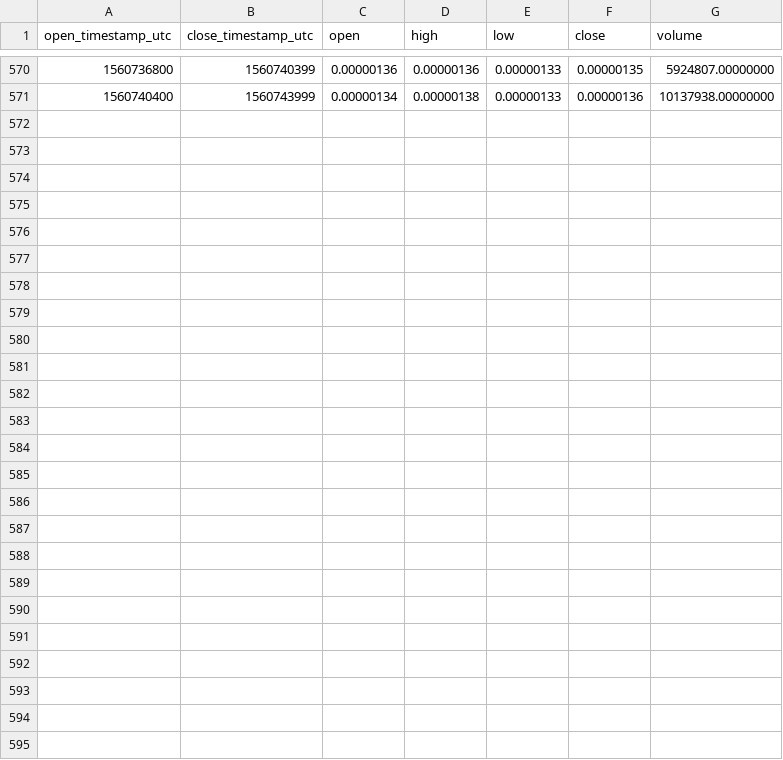
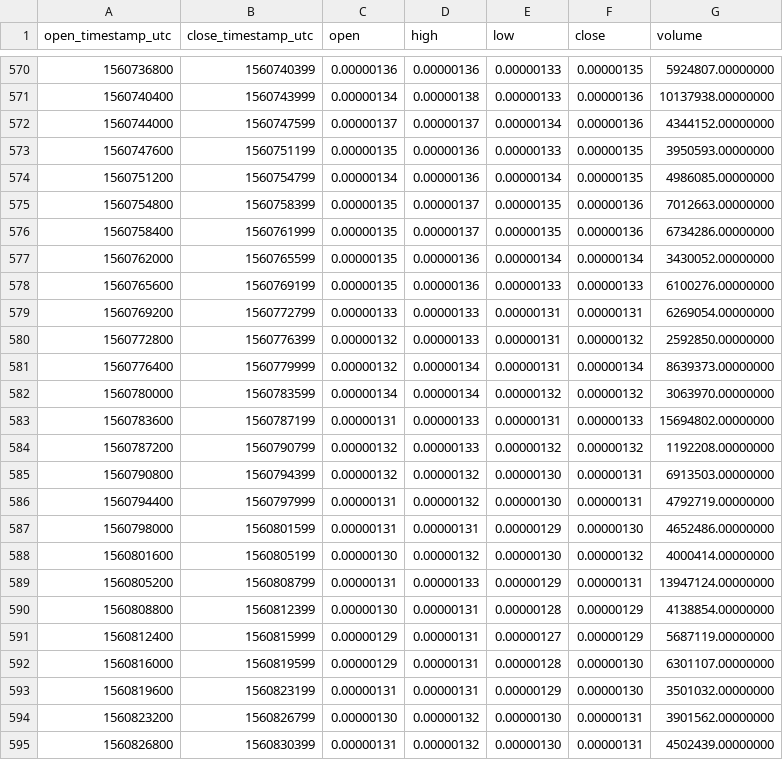
Before and after one commit to cryptobigbro/binance-TFUELBTC, a CSV file: binance-TFUELBTC-1h.csv, drawn as a sheet; only a part is shown, gaps mark what is left out; the diff names each change by its address in the sheet, - before the commit and + after, or states it on an @@ line.

Commit message:
Update OHLCV data.

```diff
--- a/binance-TFUELBTC-1h.csv
+++ b/binance-TFUELBTC-1h.csv
+row 572: 1560744000 | 1560747599 | 0.00000137 | 0.00000137 | 0.00000134 | 0.00000136 | 4344152.00000000
+row 573: 1560747600 | 1560751199 | 0.00000135 | 0.00000136 | 0.00000133 | 0.00000135 | 3950593.00000000
+row 574: 1560751200 | 1560754799 | 0.00000134 | 0.00000136 | 0.00000134 | 0.00000135 | 4986085.00000000
+row 575: 1560754800 | 1560758399 | 0.00000135 | 0.00000137 | 0.00000135 | 0.00000136 | 7012663.00000000
+row 576: 1560758400 | 1560761999 | 0.00000135 | 0.00000137 | 0.00000135 | 0.00000136 | 6734286.00000000
+row 577: 1560762000 | 1560765599 | 0.00000135 | 0.00000136 | 0.00000134 | 0.00000134 | 3430052.00000000
+row 578: 1560765600 | 1560769199 | 0.00000135 | 0.00000136 | 0.00000133 | 0.00000133 | 6100276.00000000
+row 579: 1560769200 | 1560772799 | 0.00000133 | 0.00000133 | 0.00000131 | 0.00000131 | 6269054.00000000
+row 580: 1560772800 | 1560776399 | 0.00000132 | 0.00000133 | 0.00000131 | 0.00000132 | 2592850.00000000
+row 581: 1560776400 | 1560779999 | 0.00000132 | 0.00000134 | 0.00000131 | 0.00000134 | 8639373.00000000
+row 582: 1560780000 | 1560783599 | 0.00000134 | 0.00000134 | 0.00000132 | 0.00000132 | 3063970.00000000
+row 583: 1560783600 | 1560787199 | 0.00000131 | 0.00000133 | 0.00000131 | 0.00000133 | 15694802.00000000
+row 584: 1560787200 | 1560790799 | 0.00000132 | 0.00000133 | 0.00000132 | 0.00000132 | 1192208.00000000
+row 585: 1560790800 | 1560794399 | 0.00000132 | 0.00000132 | 0.00000130 | 0.00000131 | 6913503.00000000
+row 586: 1560794400 | 1560797999 | 0.00000131 | 0.00000132 | 0.00000130 | 0.00000131 | 4792719.00000000
+row 587: 1560798000 | 1560801599 | 0.00000131 | 0.00000131 | 0.00000129 | 0.00000130 | 4652486.00000000
+row 588: 1560801600 | 1560805199 | 0.00000130 | 0.00000132 | 0.00000130 | 0.00000132 | 4000414.00000000
+row 589: 1560805200 | 1560808799 | 0.00000131 | 0.00000133 | 0.00000129 | 0.00000131 | 13947124.00000000
+row 590: 1560808800 | 1560812399 | 0.00000130 | 0.00000131 | 0.00000128 | 0.00000129 | 4138854.00000000
+row 591: 1560812400 | 1560815999 | 0.00000129 | 0.00000131 | 0.00000127 | 0.00000129 | 5687119.00000000
+row 592: 1560816000 | 1560819599 | 0.00000129 | 0.00000131 | 0.00000128 | 0.00000130 | 6301107.00000000
+row 593: 1560819600 | 1560823199 | 0.00000131 | 0.00000131 | 0.00000129 | 0.00000130 | 3501032.00000000
+row 594: 1560823200 | 1560826799 | 0.00000130 | 0.00000132 | 0.00000130 | 0.00000131 | 3901562.00000000
+row 595: 1560826800 | 1560830399 | 0.00000131 | 0.00000132 | 0.00000130 | 0.00000131 | 4502439.00000000
```
Also changed, not shown: binance-TFUELBTC-1d.csv, 1 other file.
